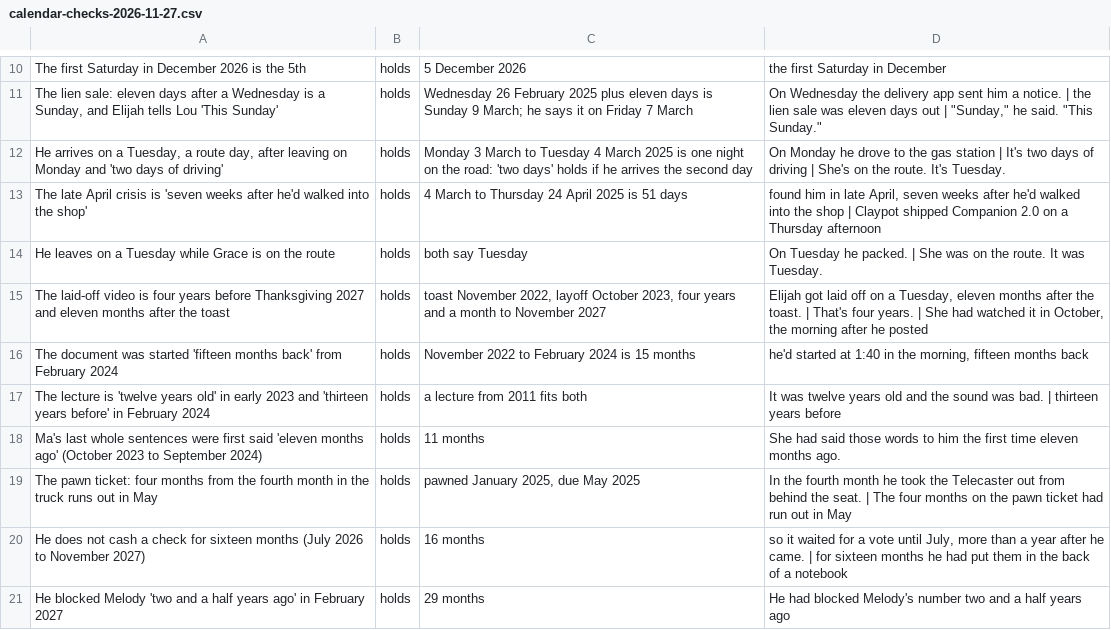
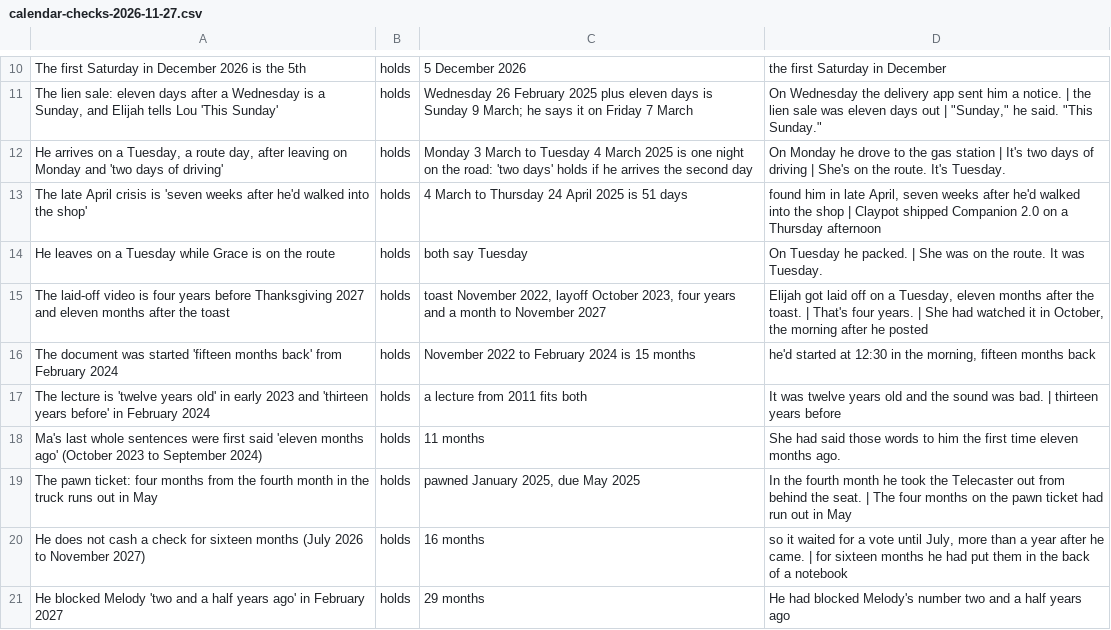
Before and after one commit to ctavolazzi/survivingthesingularity, a CSV file: manuscript/novel/calendar-checks-2026-11-27.csv, drawn as a sheet; only a part is shown, gaps mark what is left out.

```diff
--- a/manuscript/novel/calendar-checks-2026-11-27.csv
+++ b/manuscript/novel/calendar-checks-2026-11-27.csv
@@ -15,3 +15,3 @@ He leaves on a Tuesday while Grace is on the route,holds,both say Tuesday,On Tue
 The laid-off video is four years before Thanksgiving 2027 and eleven months after the toast,holds,"toast November 2022, layoff October 2023, four years and a month to November 2027","Elijah got laid off on a Tuesday, eleven months after the toast. | That's four years. | She had watched it in October, the morning after he posted"
-The document was started 'fifteen months back' from February 2024,holds,November 2022 to February 2024 is 15 months,"he'd started at 1:40 in the morning, fifteen months back"
+The document was started 'fifteen months back' from February 2024,holds,November 2022 to February 2024 is 15 months,"he'd started at 12:30 in the morning, fifteen months back"
 The lecture is 'twelve years old' in early 2023 and 'thirteen years before' in February 2024,holds,a lecture from 2011 fits both,It was twelve years old and the sound was bad. | thirteen years before
```
Also changed, not shown: manuscript/novel/calendar-2026-11-27.csv, manuscript/novel/conversations-2026-11-27.csv, 8 other files.
